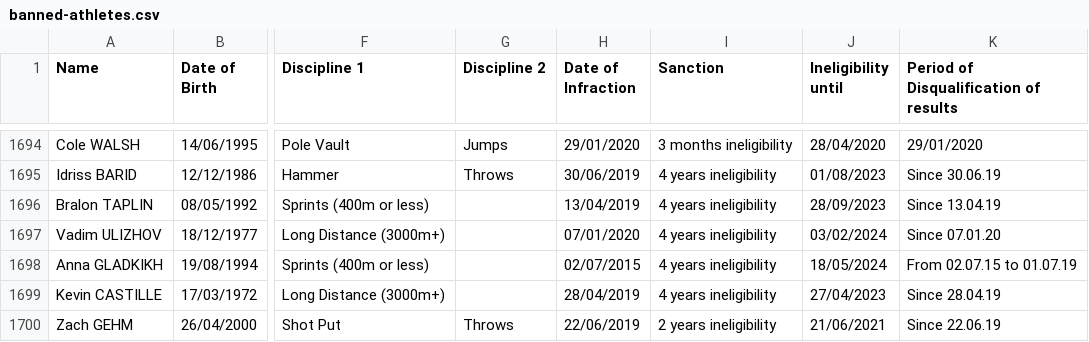
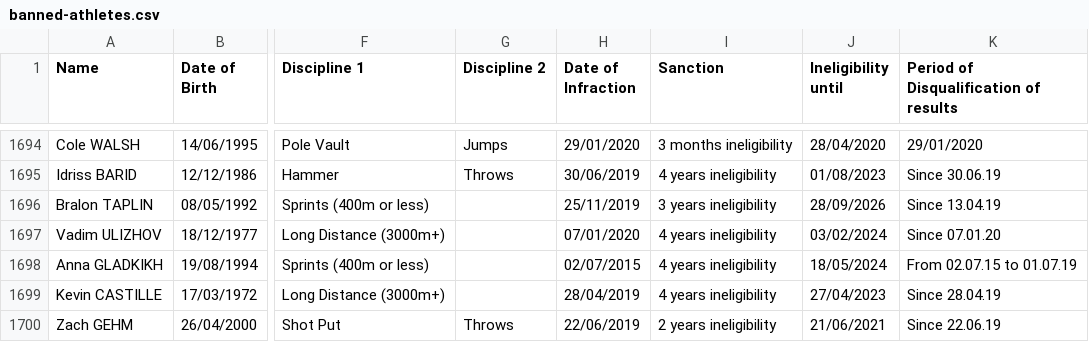
Before and after one commit to mullet1989/doping-suspensions, a CSV file: banned-athletes.csv, drawn as a sheet; only a part is shown, gaps mark what is left out; the diff names each change by its address in the sheet, - before the commit and + after, or states it on an @@ line.

Commit message:
bralon updated new ban

```diff
--- a/banned-athletes.csv
+++ b/banned-athletes.csv
-H1696 (Date of Infraction): 13/04/2019
+H1696 (Date of Infraction): 25/11/2019
-I1696 (Sanction): 4 years ineligibility
+I1696 (Sanction): 3 years ineligibility
-J1696 (Ineligibility until): 28/09/2023
+J1696 (Ineligibility until): 28/09/2026
```
